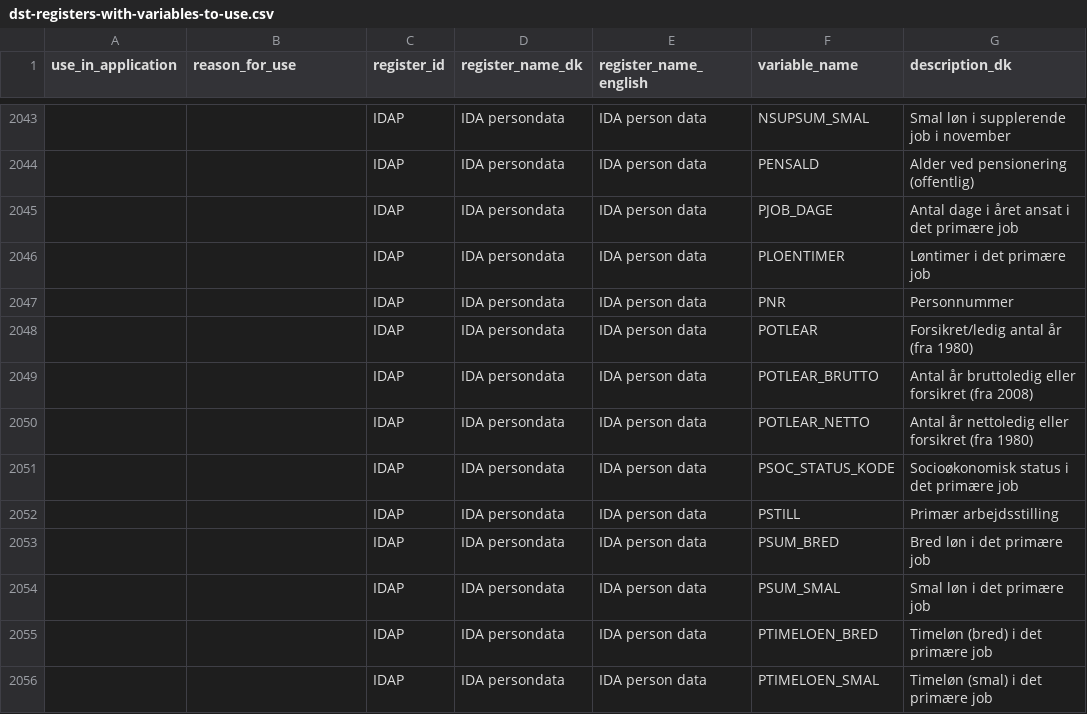
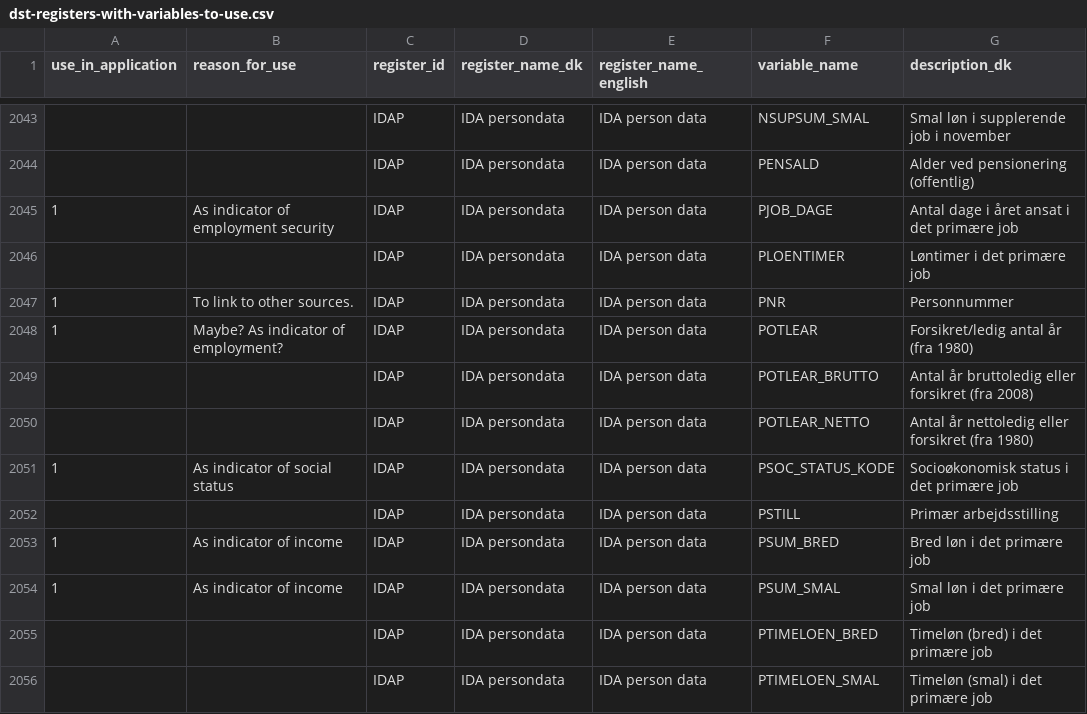
Before and after one commit to steno-aarhus/darter-project, a CSV file: data/dst-registers-with-variables-to-use.csv, drawn as a sheet; only a part is shown, gaps mark what is left out; the diff covers the shown part only; the diff names each change by its address in the sheet, - before the commit and + after, or states it on an @@ line.

```diff
--- a/data/dst-registers-with-variables-to-use.csv
+++ b/data/dst-registers-with-variables-to-use.csv
-A2045 (use_in_application): (empty)
+A2045 (use_in_application): 1
-B2045 (reason_for_use): (empty)
+B2045 (reason_for_use): As indicator of employment security
-A2047:A2048 (use_in_application): (empty)
+A2047:A2048 (use_in_application): 1
-B2047 (reason_for_use): (empty)
+B2047 (reason_for_use): To link to other sources.
-B2048 (reason_for_use): (empty)
+B2048 (reason_for_use): Maybe? As indicator of employment?
-A2051 (use_in_application): (empty)
+A2051 (use_in_application): 1
-B2051 (reason_for_use): (empty)
+B2051 (reason_for_use): As indicator of social status
-A2053:A2054 (use_in_application): (empty)
+A2053:A2054 (use_in_application): 1
-B2053:B2054 (reason_for_use): (empty)
+B2053:B2054 (reason_for_use): As indicator of income
```
Also changed, not shown: 2 removed rows and 26 edited cells elsewhere in this file, data/needed-registers.csv.
